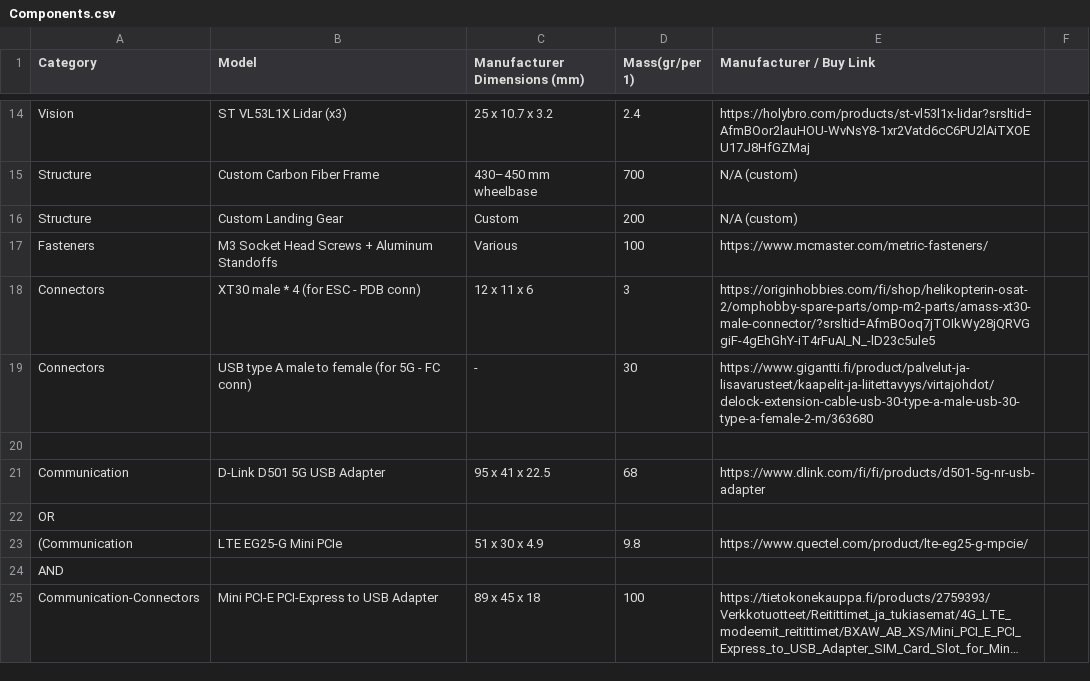
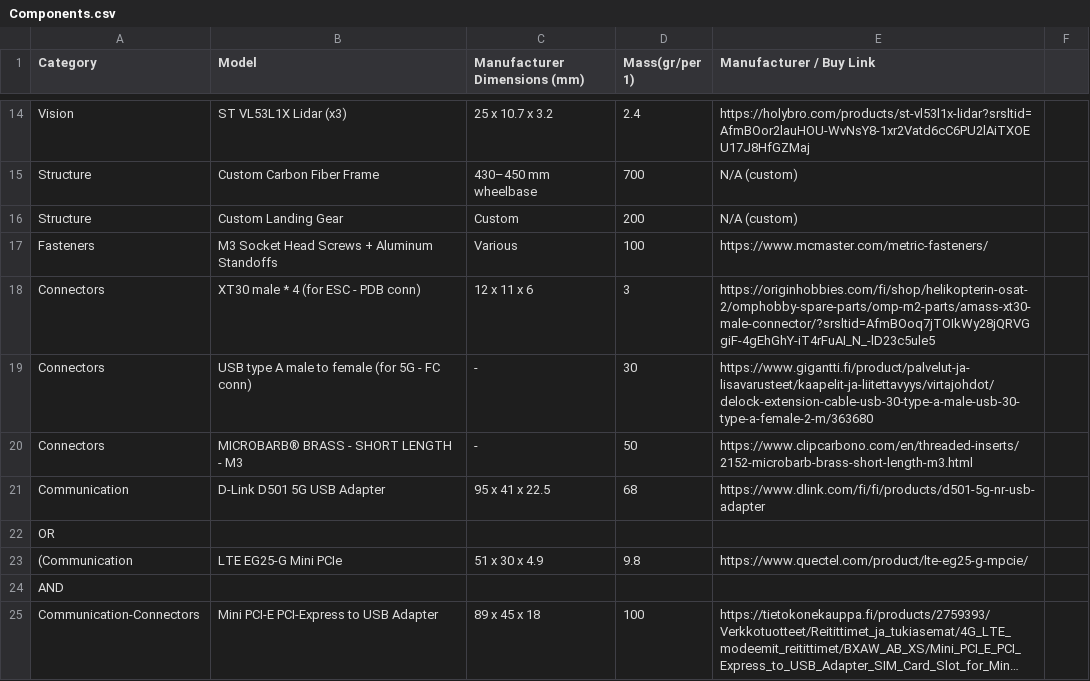
Before and after one commit to DiScarlet/Drone, a CSV file: Components.csv, drawn as a sheet; only a part is shown, gaps mark what is left out; long unchanged cells end in …; the diff names each change by its address in the sheet, - before the commit and + after, or states it on an @@ line.

```diff
--- a/Components.csv
+++ b/Components.csv
-row 20: (empty)
+row 20: Connectors | MICROBARB® BRASS - SHORT LENGTH - M3 | - | 50 | https://www.clipcarbono.com/en/threaded-inserts/2152-microbarb-brass-short-length-m3.html
```
Also changed, not shown: 6 other files.
